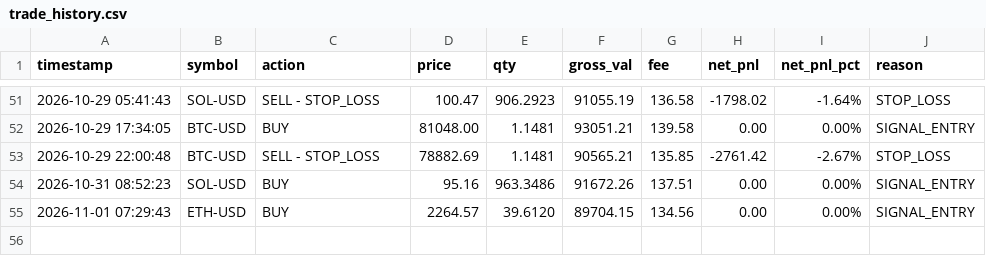
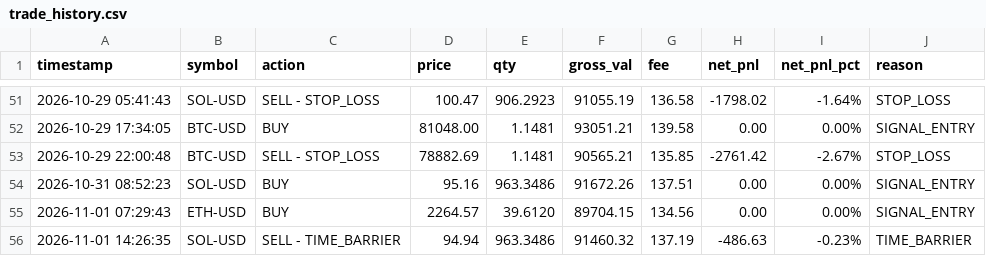
Before and after one commit to ROBBYARSANI/quant-trading-agent, a CSV file: models/trade_history.csv, drawn as a sheet; only a part is shown, gaps mark what is left out.

```diff
--- a/models/trade_history.csv
+++ b/models/trade_history.csv
@@ -55 +55,2 @@ timestamp,symbol,action,price,qty,gross_val,fee,net_pnl,net_pnl_pct,reason
 2026-11-01 07:29:43,ETH-USD,BUY,2264.57,39.6120,89704.15,134.56,0.00,0.00%,SIGNAL_ENTRY
+2026-11-01 14:26:35,SOL-USD,SELL - TIME_BARRIER,94.94,963.3486,91460.32,137.19,-486.63,-0.23%,TIME_BARRIER
```
Also changed, not shown: 6 other files.
